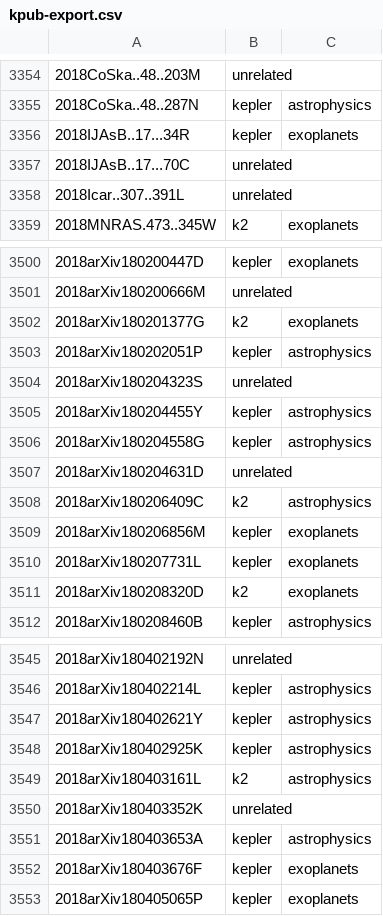
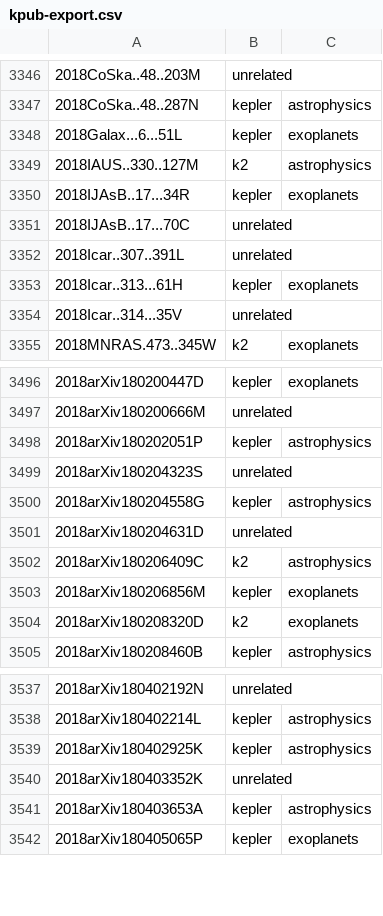
Before and after one commit to KeplerGO/kpub, a CSV file: data/kpub-export.csv, drawn as a sheet; only a part is shown, gaps mark what is left out; the diff covers the shown part only.

```diff
--- a/data/kpub-export.csv
+++ b/data/kpub-export.csv
@@ -3355,2 +3347,4 @@
 2018CoSka..48..287N,kepler,astrophysics
+2018Galax...6...51L,kepler,exoplanets
+2018IAUS..330..127M,k2,astrophysics
 2018IJAsB..17...34R,kepler,exoplanets
@@ -3358,2 +3352,4 @@
 2018Icar..307..391L,unrelated,
+2018Icar..313...61H,kepler,exoplanets
+2018Icar..314...35V,unrelated,
 2018MNRAS.473..345W,k2,exoplanets
@@ -3501,6 +3497,4 @@
 2018arXiv180200666M,unrelated,
-2018arXiv180201377G,k2,exoplanets
 2018arXiv180202051P,kepler,astrophysics
 2018arXiv180204323S,unrelated,
-2018arXiv180204455Y,kepler,astrophysics
 2018arXiv180204558G,kepler,astrophysics
@@ -3509,3 +3503,2 @@
 2018arXiv180206856M,kepler,exoplanets
-2018arXiv180207731L,kepler,exoplanets
 2018arXiv180208320D,k2,exoplanets
@@ -3546,8 +3538,5 @@
 2018arXiv180402214L,kepler,astrophysics
-2018arXiv180402621Y,kepler,astrophysics
 2018arXiv180402925K,kepler,astrophysics
-2018arXiv180403161L,k2,astrophysics
 2018arXiv180403352K,unrelated,
 2018arXiv180403653A,kepler,astrophysics
-2018arXiv180403676F,kepler,exoplanets
 2018arXiv180405065P,kepler,exoplanets
```
Also changed, not shown: 10 added rows, 33 removed rows and 7 edited cells elsewhere in this file, 1 other file.
